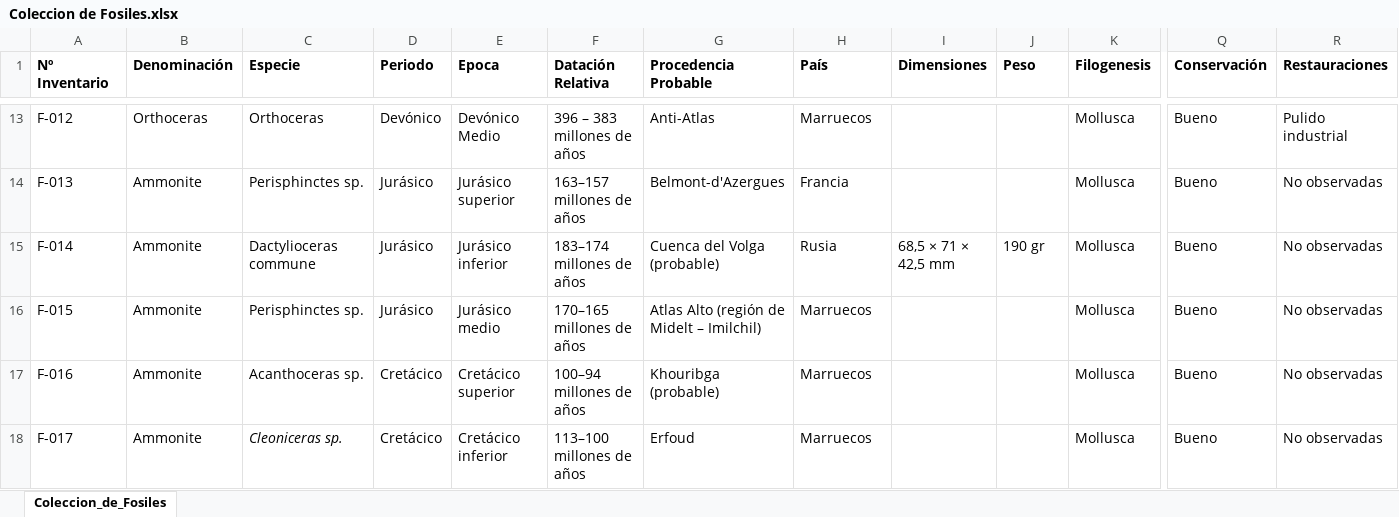
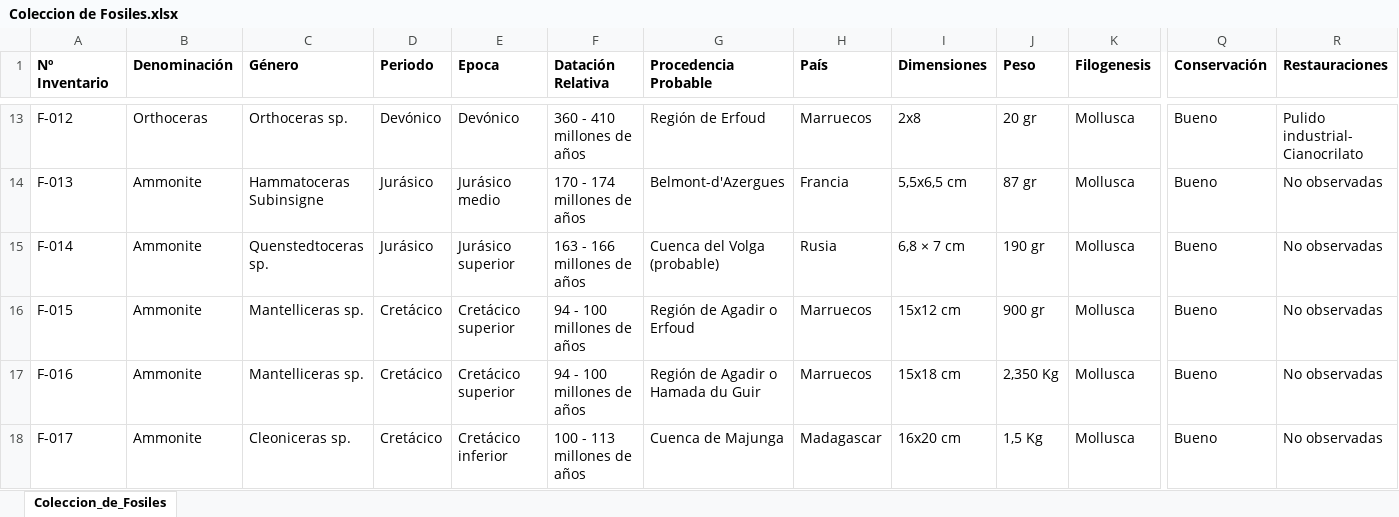
Before and after one commit to pascualrizoa-code/Coleccion-de-Fosiles, an Excel workbook: Coleccion de Fosiles.xlsx, sheet Coleccion_de_Fosiles, drawn as a sheet; only a part is shown, gaps mark what is left out; values as stored, in another font and other column widths than the file's, no borders; the diff covers the shown part only; the diff names each change by its address in the sheet, - before the commit and + after, or states it on an @@ line.

```diff
--- a/Coleccion de Fosiles.xlsx (sheet Coleccion_de_Fosiles)
+++ b/Coleccion de Fosiles.xlsx (sheet Coleccion_de_Fosiles)
-C1: Especie
+C1: Género
-C13 (Género): Orthoceras
+C13 (Género): Orthoceras sp.
-E13 (Epoca): Devónico Medio
+E13 (Epoca): Devónico
-F13 (Datación Relativa): 396 – 383 millones de años
+F13 (Datación Relativa): 360 - 410 millones de años
-G13 (Procedencia Probable): Anti-Atlas
+G13 (Procedencia Probable): Región de Erfoud
-I13 (Dimensiones): (empty)
+I13 (Dimensiones): 2x8
-J13 (Peso): (empty)
+J13 (Peso): 20 gr
-R13 (Restauraciones): Pulido industrial
+R13 (Restauraciones): Pulido industrial- Cianocrilato
-C14 (Género): Perisphinctes sp.
+C14 (Género): Hammatoceras Subinsigne
-E14 (Epoca): Jurásico superior
+E14 (Epoca): Jurásico medio
-F14 (Datación Relativa): 163–157 millones de años
+F14 (Datación Relativa): 170 - 174 millones de años
-I14 (Dimensiones): (empty)
+I14 (Dimensiones): 5,5x6,5 cm
-J14 (Peso): (empty)
+J14 (Peso): 87 gr
-C15 (Género): Dactylioceras commune
+C15 (Género): Quenstedtoceras sp.
-E15 (Epoca): Jurásico inferior
+E15 (Epoca): Jurásico superior
-F15 (Datación Relativa): 183–174 millones de años
+F15 (Datación Relativa): 163 - 166 millones de años
-I15 (Dimensiones): 68,5 × 71 × 42,5 mm
+I15 (Dimensiones): 6,8 × 7 cm
-C16 (Género): Perisphinctes sp.
+C16 (Género): Mantelliceras sp.
-D16 (Periodo): Jurásico
+D16 (Periodo): Cretácico
-E16 (Epoca): Jurásico medio
+E16 (Epoca): Cretácico superior
-F16 (Datación Relativa): 170–165 millones de años
+F16 (Datación Relativa): 94 - 100 millones de años
-G16 (Procedencia Probable): Atlas Alto (región de Midelt – Imilchil)
+G16 (Procedencia Probable): Región de Agadir o Erfoud
-I16 (Dimensiones): (empty)
+I16 (Dimensiones): 15x12 cm
-J16 (Peso): (empty)
+J16 (Peso): 900 gr
-C17 (Género): Acanthoceras sp.
+C17 (Género): Mantelliceras sp.
-F17 (Datación Relativa): 100–94 millones de años
+F17 (Datación Relativa): 94 - 100 millones de años
-G17 (Procedencia Probable): Khouribga (probable)
+G17 (Procedencia Probable): Región de Agadir o Hamada du Guir
-I17 (Dimensiones): (empty)
+I17 (Dimensiones): 15x18 cm
-J17 (Peso): (empty)
+J17 (Peso): 2,350 Kg
-C18 italic: on
+C18 italic: off
-F18 (Datación Relativa): 113–100 millones de años
+F18 (Datación Relativa): 100 - 113 millones de años
-G18 (Procedencia Probable): Erfoud
+G18 (Procedencia Probable): Cuenca de Majunga
-H18 (País): Marruecos
+H18 (País): Madagascar
-I18 (Dimensiones): (empty)
+I18 (Dimensiones): 16x20 cm
-J18 (Peso): (empty)
+J18 (Peso): 1,5 Kg
```
Also changed, not shown: 99 edited cells and cell formats elsewhere in this sheet, 1 other file.
